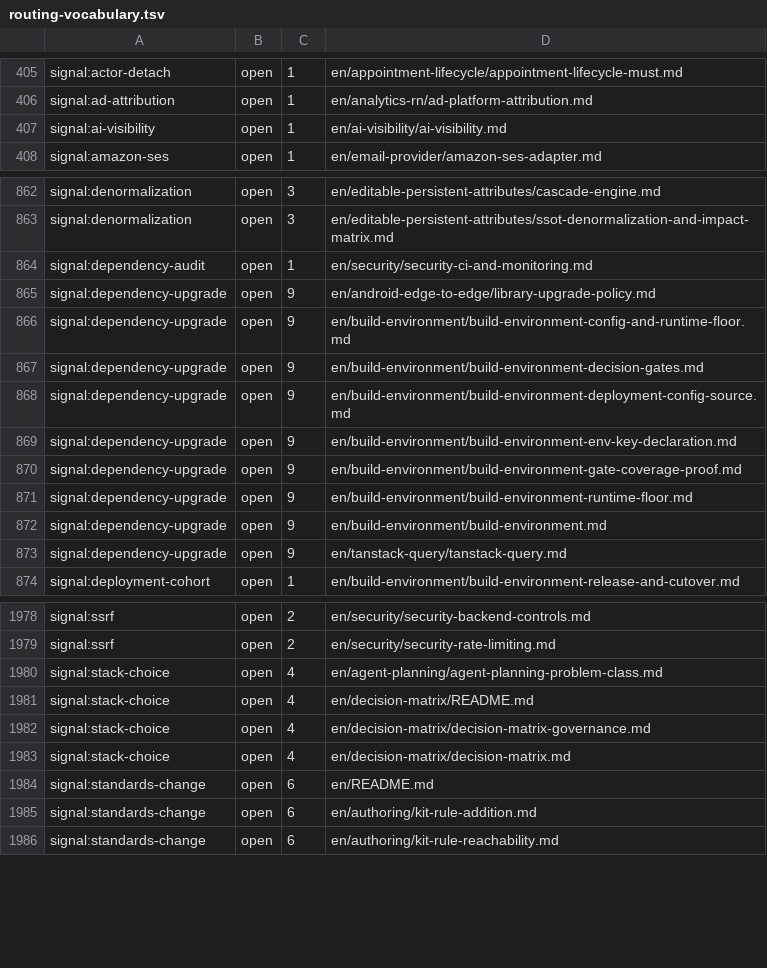
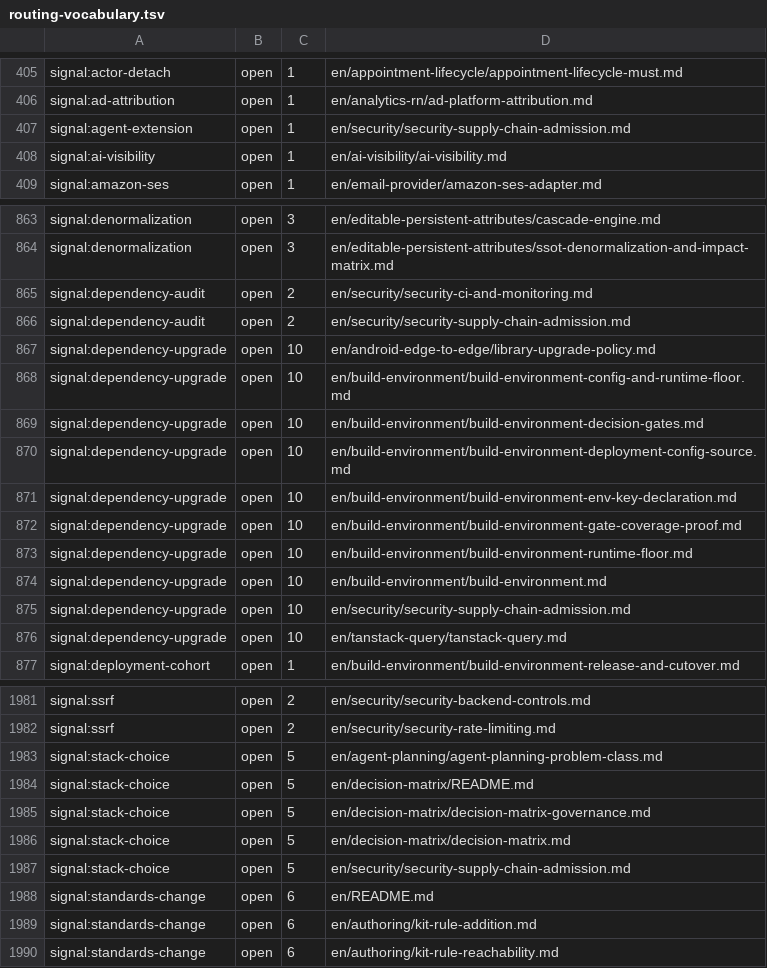
Before and after one commit to eftalileri/standards-kit, a TSV file: routing-vocabulary.tsv, drawn as a sheet; only a part is shown, gaps mark what is left out; the diff covers the shown part only.

```diff
--- a/routing-vocabulary.tsv
+++ b/routing-vocabulary.tsv
@@ -410,2 +410,3 @@ signal:actor-detach	open	1	en/appointment-lifecycle/appointment-lifecycle-must.m
 signal:ad-attribution	open	1	en/analytics-rn/ad-platform-attribution.md
+signal:agent-extension	open	1	en/security/security-supply-chain-admission.md
 signal:ai-visibility	open	1	en/ai-visibility/ai-visibility.md
@@ -867,12 +868,14 @@ signal:denormalization	open	3	en/editable-persistent-attributes/cascade-engine.m
 signal:denormalization	open	3	en/editable-persistent-attributes/ssot-denormalization-and-impact-matrix.md
-signal:dependency-audit	open	1	en/security/security-ci-and-monitoring.md
-signal:dependency-upgrade	open	9	en/android-edge-to-edge/library-upgrade-policy.md
-signal:dependency-upgrade	open	9	en/build-environment/build-environment-config-and-runtime-floor.md
-signal:dependency-upgrade	open	9	en/build-environment/build-environment-decision-gates.md
-signal:dependency-upgrade	open	9	en/build-environment/build-environment-deployment-config-source.md
-signal:dependency-upgrade	open	9	en/build-environment/build-environment-env-key-declaration.md
-signal:dependency-upgrade	open	9	en/build-environment/build-environment-gate-coverage-proof.md
-signal:dependency-upgrade	open	9	en/build-environment/build-environment-runtime-floor.md
-signal:dependency-upgrade	open	9	en/build-environment/build-environment.md
-signal:dependency-upgrade	open	9	en/tanstack-query/tanstack-query.md
+signal:dependency-audit	open	2	en/security/security-ci-and-monitoring.md
+signal:dependency-audit	open	2	en/security/security-supply-chain-admission.md
+signal:dependency-upgrade	open	10	en/android-edge-to-edge/library-upgrade-policy.md
+signal:dependency-upgrade	open	10	en/build-environment/build-environment-config-and-runtime-floor.md
+signal:dependency-upgrade	open	10	en/build-environment/build-environment-decision-gates.md
+signal:dependency-upgrade	open	10	en/build-environment/build-environment-deployment-config-source.md
+signal:dependency-upgrade	open	10	en/build-environment/build-environment-env-key-declaration.md
+signal:dependency-upgrade	open	10	en/build-environment/build-environment-gate-coverage-proof.md
+signal:dependency-upgrade	open	10	en/build-environment/build-environment-runtime-floor.md
+signal:dependency-upgrade	open	10	en/build-environment/build-environment.md
+signal:dependency-upgrade	open	10	en/security/security-supply-chain-admission.md
+signal:dependency-upgrade	open	10	en/tanstack-query/tanstack-query.md
 signal:deployment-cohort	open	1	en/build-environment/build-environment-release-and-cutover.md
@@ -1983,6 +1986,7 @@ signal:ssrf	open	2	en/security/security-backend-controls.md
 signal:ssrf	open	2	en/security/security-rate-limiting.md
-signal:stack-choice	open	4	en/agent-planning/agent-planning-problem-class.md
-signal:stack-choice	open	4	en/decision-matrix/README.md
-signal:stack-choice	open	4	en/decision-matrix/decision-matrix-governance.md
-signal:stack-choice	open	4	en/decision-matrix/decision-matrix.md
+signal:stack-choice	open	5	en/agent-planning/agent-planning-problem-class.md
+signal:stack-choice	open	5	en/decision-matrix/README.md
+signal:stack-choice	open	5	en/decision-matrix/decision-matrix-governance.md
+signal:stack-choice	open	5	en/decision-matrix/decision-matrix.md
+signal:stack-choice	open	5	en/security/security-supply-chain-admission.md
 signal:standards-change	open	6	en/README.md
```
Also changed, not shown: 2 edited cells elsewhere in this file, rule-id-index.tsv, 5 other files.
